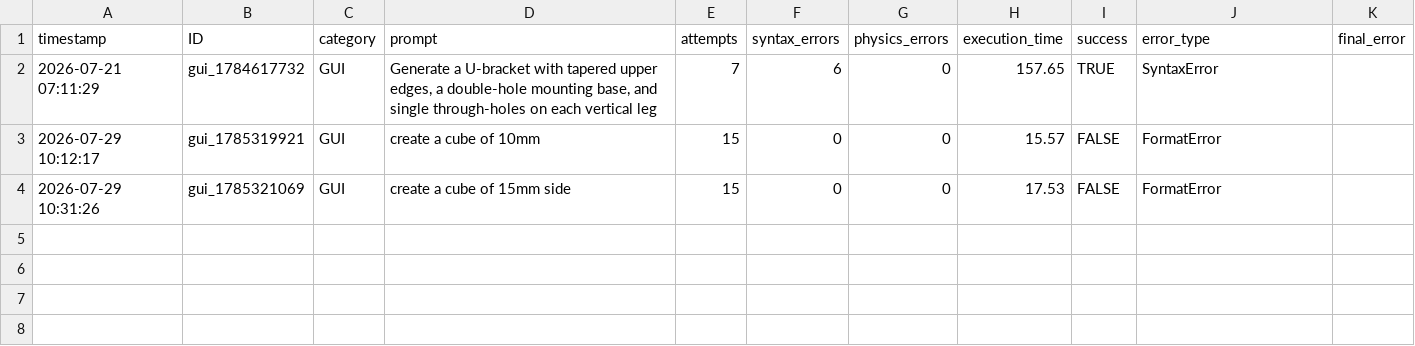
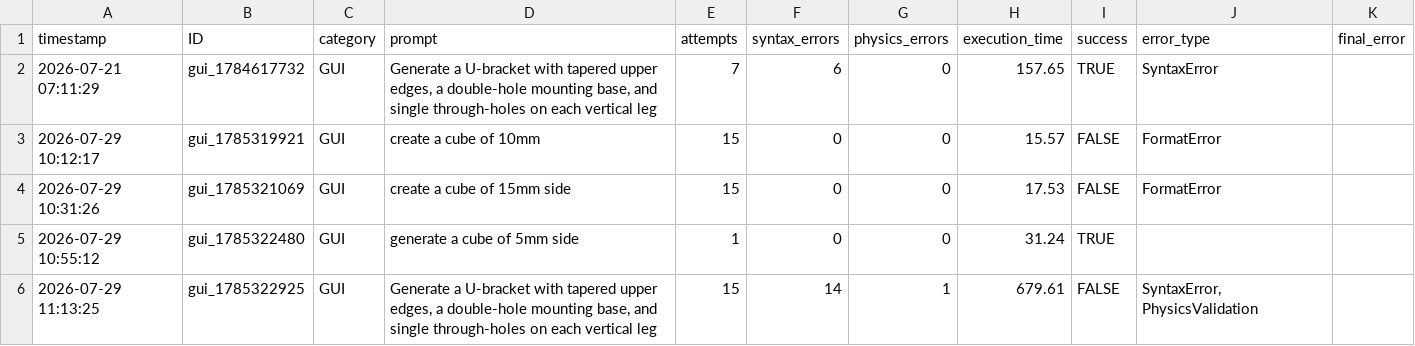
Before and after one commit to mandal-ankur/Generative-CAD-Agent, a CSV file: dataset/benchmark.csv, drawn as a sheet.

```diff
--- a/dataset/benchmark.csv
+++ b/dataset/benchmark.csv
@@ -4 +4,3 @@ timestamp,ID,category,prompt,attempts,syntax_errors,physics_errors,execution_tim
 2026-07-29 10:31:26,gui_1785321069,GUI,create a cube of 15mm side,15,0,0,17.53,FALSE,FormatError,
+2026-07-29 10:55:12,gui_1785322480,GUI,generate a cube of 5mm side,1,0,0,31.24,TRUE,,
+2026-07-29 11:13:25,gui_1785322925,GUI,"Generate a U-bracket with tapered upper edges, a double-hole mounting base, and single through-holes on each vertical leg",15,14,1,679.61,FALSE,"SyntaxError, PhysicsValidation",
```
Also changed, not shown: 15 other files.
